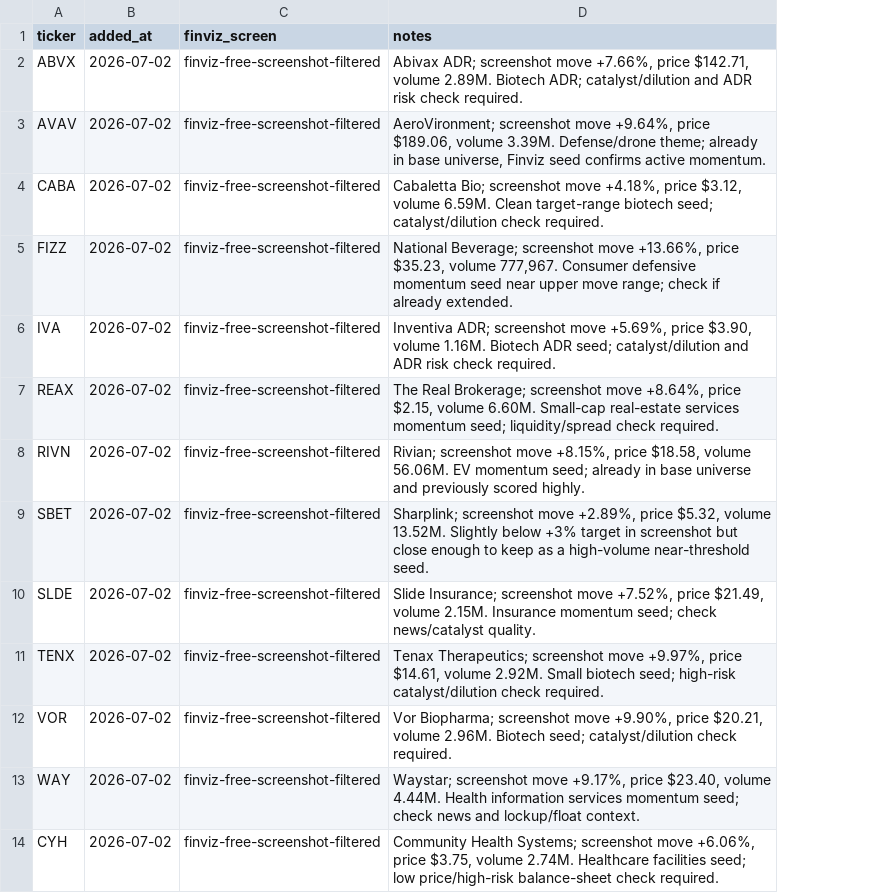
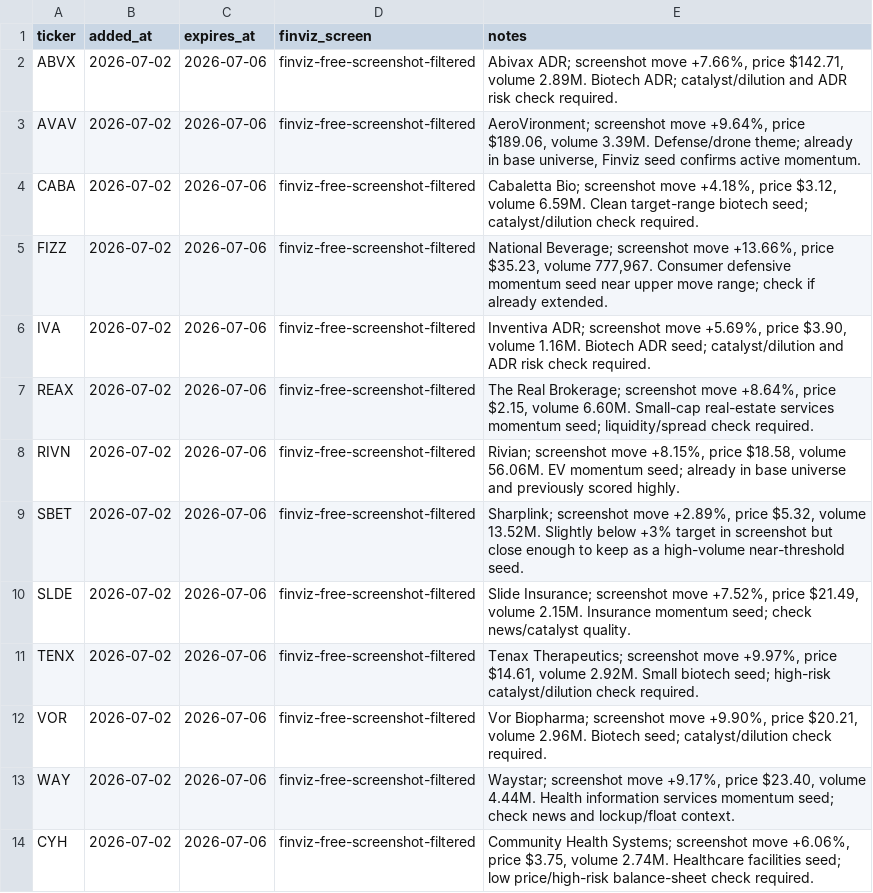
Before and after one commit to Toeffer/TradingJournal, a CSV file: data/finviz_watchlist.csv, drawn as a sheet; the diff names each change by its address in the sheet, - before the commit and + after, or states it on an @@ line.

Commit message:
Expire stale manual scanner seeds explicitly

```diff
--- a/data/finviz_watchlist.csv
+++ b/data/finviz_watchlist.csv
+column C (expires_at), rows 2-14: all 2026-07-06
```
